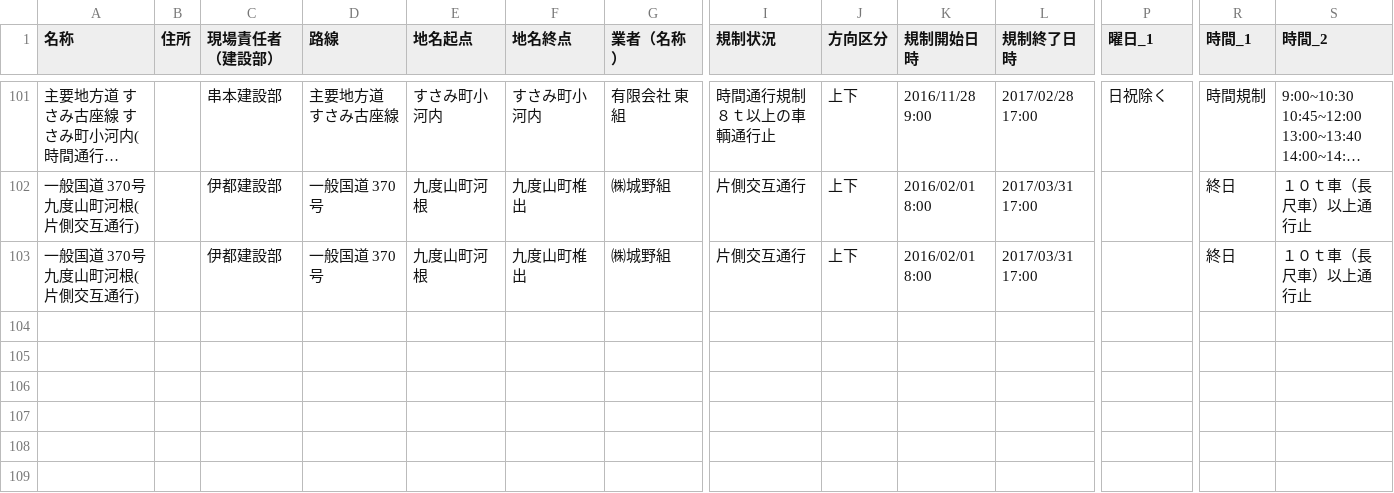
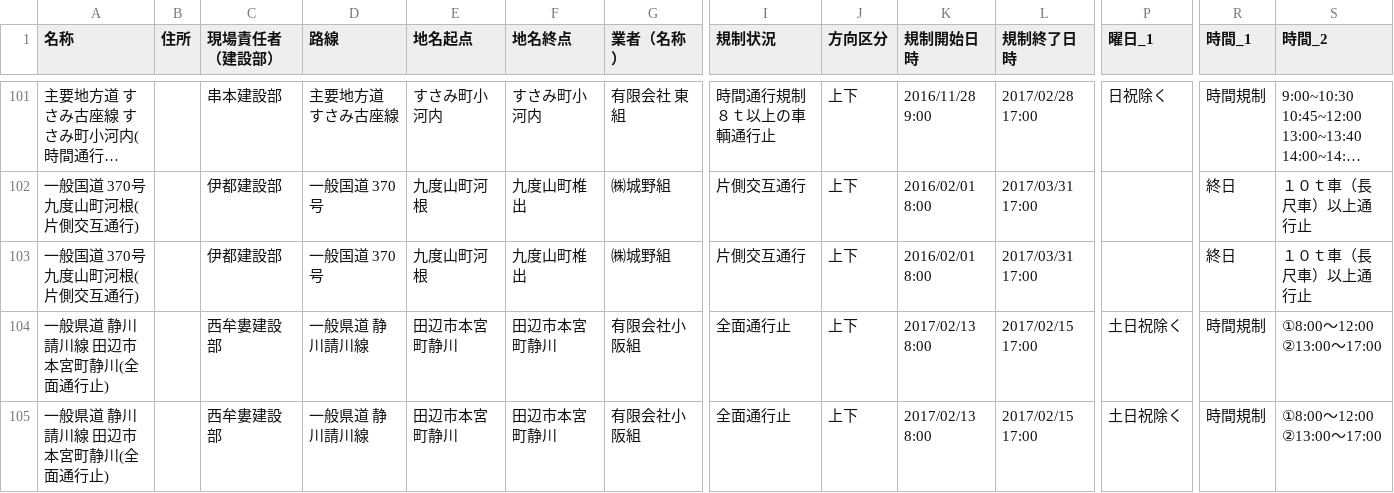
Before and after one commit to wakayama-pref-org/Road-regulation-information, a CSV file: CSV/Road-regulation-information.csv, drawn as a sheet; only a part is shown, gaps mark what is left out; long unchanged cells end in …; rows hold the shown columns only; the diff names each change by its address in the sheet, - before the commit and + after, or states it on an @@ line.

```diff
--- a/CSV/Road-regulation-information.csv
+++ b/CSV/Road-regulation-information.csv
+row 104: 一般県道 静川請川線 田辺市本宮町静川(全面通行止) |  | 西牟婁建設部 | 一般県道 静川請川線 | 田辺市本宮町静川 | 田辺市本宮町静川 | 有限会社小阪組 | 全面通行止 | 上下 | 2017/02/13 8:00 | 2017/02/15 17:00 | 土日祝除く | 時間規制 | ①8:00～12:00 ②13:00～17:00
+row 105: 一般県道 静川請川線 田辺市本宮町静川(全面通行止) |  | 西牟婁建設部 | 一般県道 静川請川線 | 田辺市本宮町静川 | 田辺市本宮町静川 | 有限会社小阪組 | 全面通行止 | 上下 | 2017/02/13 8:00 | 2017/02/15 17:00 | 土日祝除く | 時間規制 | ①8:00～12:00 ②13:00～17:00
```
Also changed, not shown: 3 other files.
